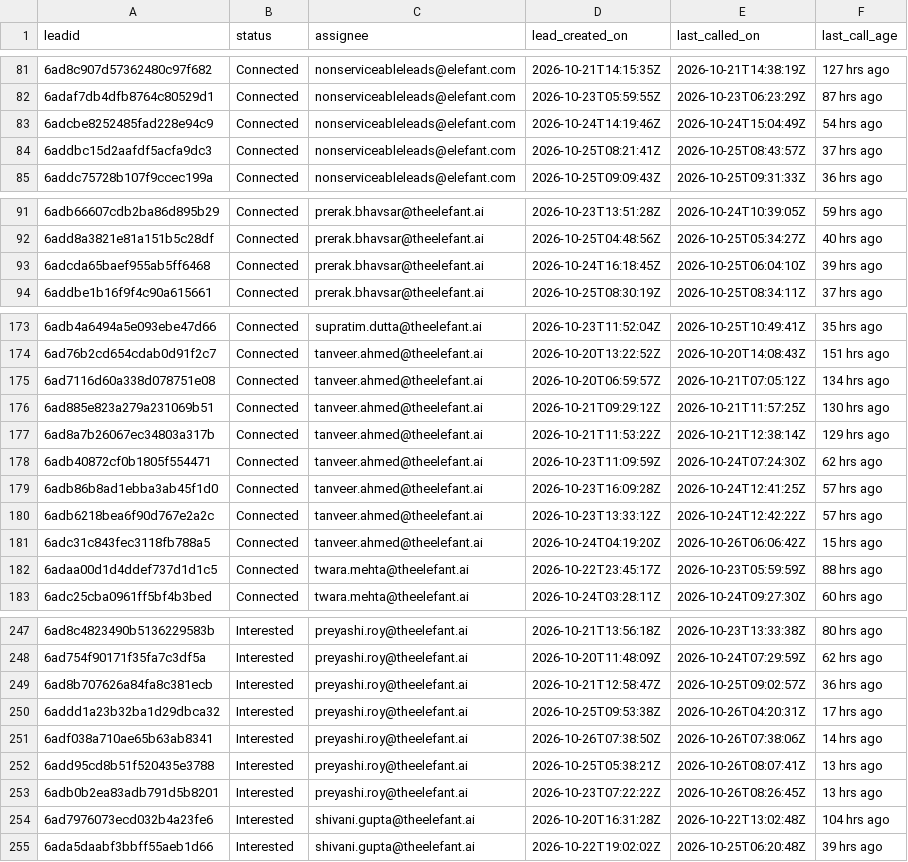
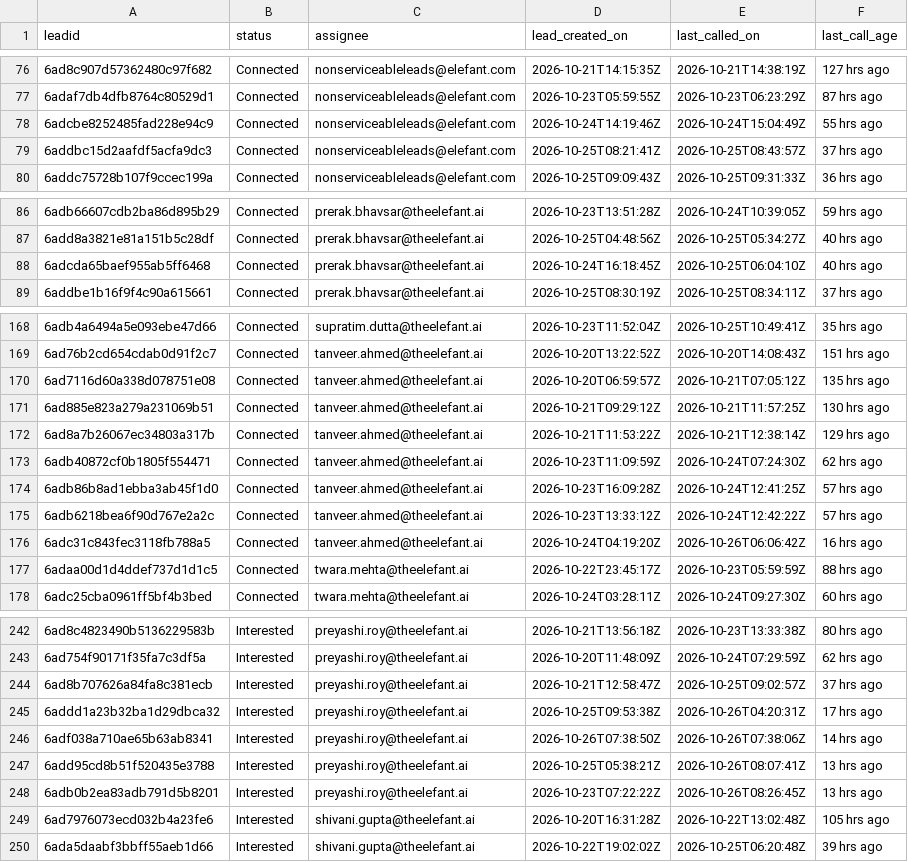
Before and after one commit to Amankr0402/Daily-Sales-Revenue-Report, a CSV file: data/missed_leads_details.csv, drawn as a sheet; only a part is shown, gaps mark what is left out; the diff covers the shown part only.

```diff
--- a/data/missed_leads_details.csv
+++ b/data/missed_leads_details.csv
@@ -82,3 +77,3 @@ leadid,status,assignee,lead_created_on,last_called_on,last_call_age
 6adaf7db4dfb8764c80529d1,Connected,nonserviceableleads@elefant.com,2026-10-23T05:59:55Z,2026-10-23T06:23:29Z,87 hrs ago
-6adcbe8252485fad228e94c9,Connected,nonserviceableleads@elefant.com,2026-10-24T14:19:46Z,2026-10-24T15:04:49Z,54 hrs ago
+6adcbe8252485fad228e94c9,Connected,nonserviceableleads@elefant.com,2026-10-24T14:19:46Z,2026-10-24T15:04:49Z,55 hrs ago
 6addbc15d2aafdf5acfa9dc3,Connected,nonserviceableleads@elefant.com,2026-10-25T08:21:41Z,2026-10-25T08:43:57Z,37 hrs ago
@@ -92,3 +87,3 @@ leadid,status,assignee,lead_created_on,last_called_on,last_call_age
 6add8a3821e81a151b5c28df,Connected,prerak.bhavsar@theelefant.ai,2026-10-25T04:48:56Z,2026-10-25T05:34:27Z,40 hrs ago
-6adcda65baef955ab5ff6468,Connected,prerak.bhavsar@theelefant.ai,2026-10-24T16:18:45Z,2026-10-25T06:04:10Z,39 hrs ago
+6adcda65baef955ab5ff6468,Connected,prerak.bhavsar@theelefant.ai,2026-10-24T16:18:45Z,2026-10-25T06:04:10Z,40 hrs ago
 6addbe1b16f9f4c90a615661,Connected,prerak.bhavsar@theelefant.ai,2026-10-25T08:30:19Z,2026-10-25T08:34:11Z,37 hrs ago
@@ -174,3 +169,3 @@ leadid,status,assignee,lead_created_on,last_called_on,last_call_age
 6ad76b2cd654cdab0d91f2c7,Connected,tanveer.ahmed@theelefant.ai,2026-10-20T13:22:52Z,2026-10-20T14:08:43Z,151 hrs ago
-6ad7116d60a338d078751e08,Connected,tanveer.ahmed@theelefant.ai,2026-10-20T06:59:57Z,2026-10-21T07:05:12Z,134 hrs ago
+6ad7116d60a338d078751e08,Connected,tanveer.ahmed@theelefant.ai,2026-10-20T06:59:57Z,2026-10-21T07:05:12Z,135 hrs ago
 6ad885e823a279a231069b51,Connected,tanveer.ahmed@theelefant.ai,2026-10-21T09:29:12Z,2026-10-21T11:57:25Z,130 hrs ago
@@ -180,3 +175,3 @@ leadid,status,assignee,lead_created_on,last_called_on,last_call_age
 6adb6218bea6f90d767e2a2c,Connected,tanveer.ahmed@theelefant.ai,2026-10-23T13:33:12Z,2026-10-24T12:42:22Z,57 hrs ago
-6adc31c843fec3118fb788a5,Connected,tanveer.ahmed@theelefant.ai,2026-10-24T04:19:20Z,2026-10-26T06:06:42Z,15 hrs ago
+6adc31c843fec3118fb788a5,Connected,tanveer.ahmed@theelefant.ai,2026-10-24T04:19:20Z,2026-10-26T06:06:42Z,16 hrs ago
 6adaa00d1d4ddef737d1d1c5,Connected,twara.mehta@theelefant.ai,2026-10-22T23:45:17Z,2026-10-23T05:59:59Z,88 hrs ago
@@ -248,3 +243,3 @@ leadid,status,assignee,lead_created_on,last_called_on,last_call_age
 6ad754f90171f35fa7c3df5a,Interested,preyashi.roy@theelefant.ai,2026-10-20T11:48:09Z,2026-10-24T07:29:59Z,62 hrs ago
-6ad8b707626a84fa8c381ecb,Interested,preyashi.roy@theelefant.ai,2026-10-21T12:58:47Z,2026-10-25T09:02:57Z,36 hrs ago
+6ad8b707626a84fa8c381ecb,Interested,preyashi.roy@theelefant.ai,2026-10-21T12:58:47Z,2026-10-25T09:02:57Z,37 hrs ago
 6addd1a23b32ba1d29dbca32,Interested,preyashi.roy@theelefant.ai,2026-10-25T09:53:38Z,2026-10-26T04:20:31Z,17 hrs ago
@@ -253,3 +248,3 @@ leadid,status,assignee,lead_created_on,last_called_on,last_call_age
 6adb0b2ea83adb791d5b8201,Interested,preyashi.roy@theelefant.ai,2026-10-23T07:22:22Z,2026-10-26T08:26:45Z,13 hrs ago
-6ad7976073ecd032b4a23fe6,Interested,shivani.gupta@theelefant.ai,2026-10-20T16:31:28Z,2026-10-22T13:02:48Z,104 hrs ago
+6ad7976073ecd032b4a23fe6,Interested,shivani.gupta@theelefant.ai,2026-10-20T16:31:28Z,2026-10-22T13:02:48Z,105 hrs ago
 6ada5daabf3bbff55aeb1d66,Interested,shivani.gupta@theelefant.ai,2026-10-22T19:02:02Z,2026-10-25T06:20:48Z,39 hrs ago
```
Also changed, not shown: 5 removed rows and 23 edited cells elsewhere in this file, data/events_details.csv, data/secondary_sales_sheet.csv, 10 other files.
